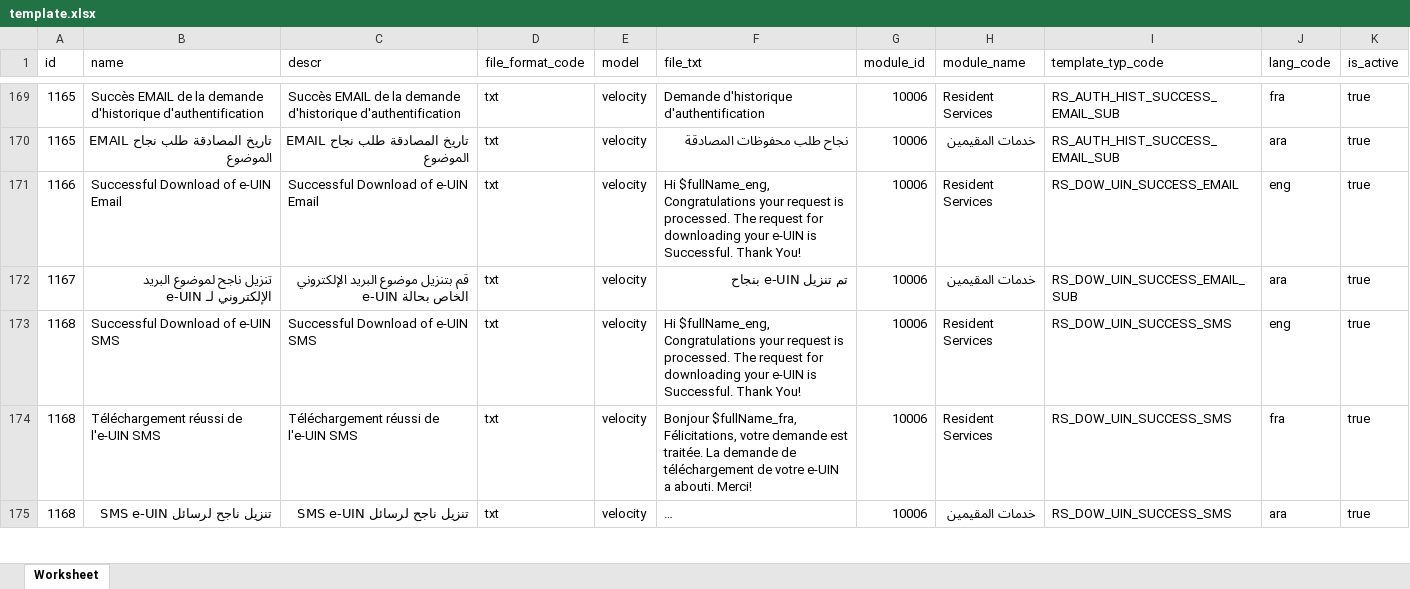
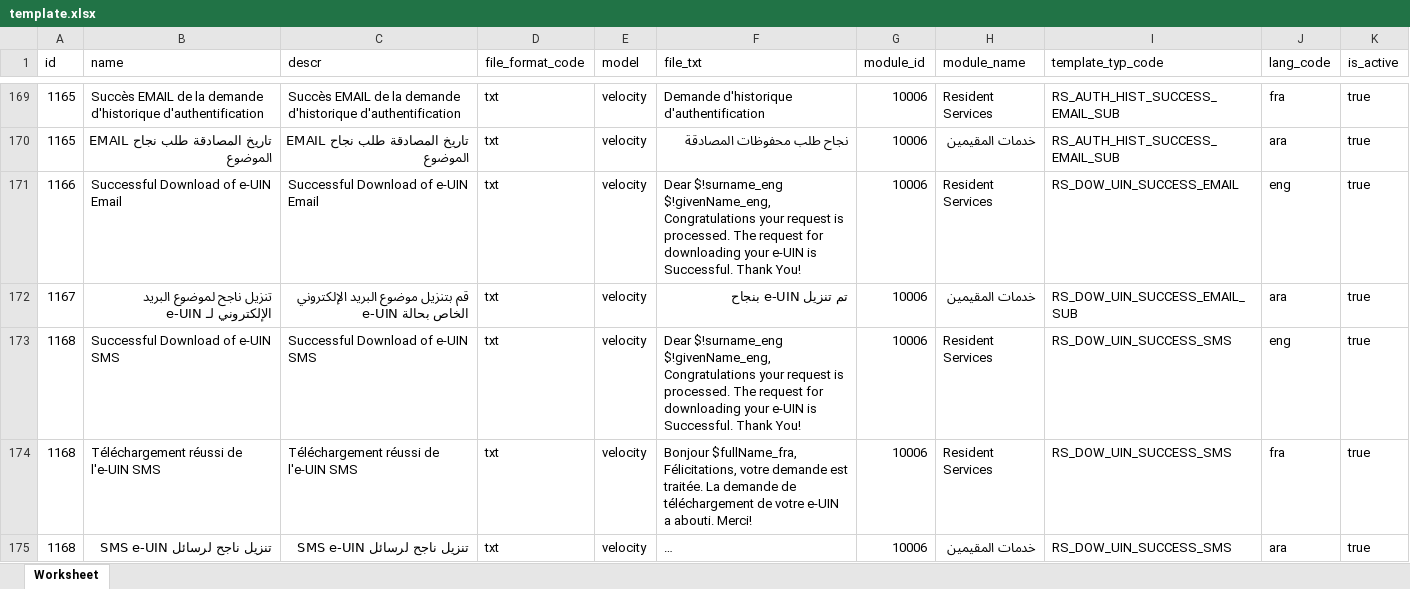
Before and after one commit to tf-nira/mosip-data_bkp, an Excel workbook: mosip_master/xlsx/template.xlsx, sheet Worksheet, drawn as a sheet; only a part is shown, gaps mark what is left out; long unchanged cells end in …; values as stored, in another font and other column widths than the file's, no borders; the diff covers the shown part only; the diff names each change by its address in the sheet, - before the commit and + after, or states it on an @@ line.

Commit message:
changes for placeholder name to givenname and surname

```diff
--- a/mosip_master/xlsx/template.xlsx (sheet Worksheet)
+++ b/mosip_master/xlsx/template.xlsx (sheet Worksheet)
-F171 (file_txt): Hi $fullName_eng, Congratulations your…
+F171 (file_txt): Dear $!surname_eng $!givenName_eng, Congratulations your…
-F173 (file_txt): Hi $fullName_eng, Congratulations your…
+F173 (file_txt): Dear $!surname_eng $!givenName_eng, Congratulations your…
```
Also changed, not shown: 126 edited cells elsewhere in this sheet.
